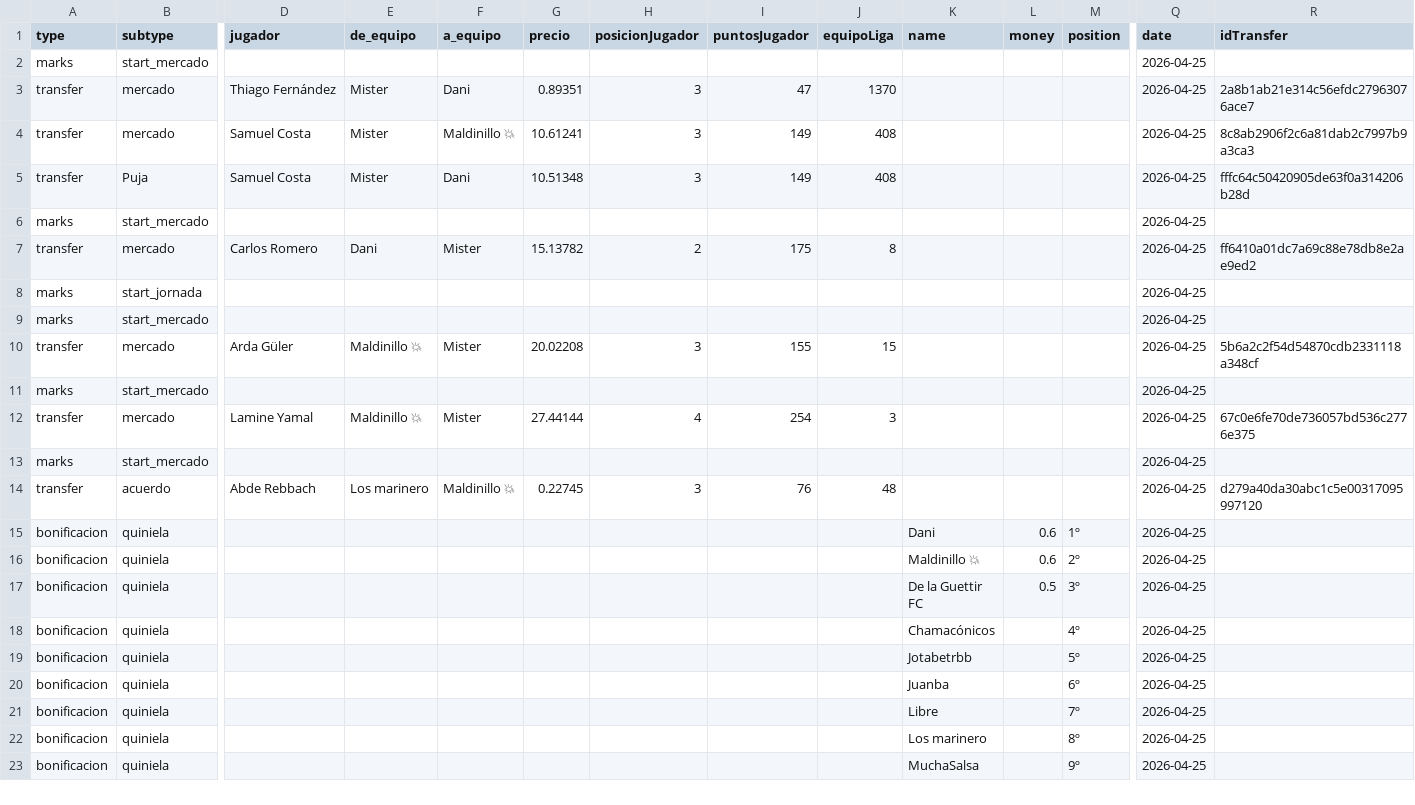
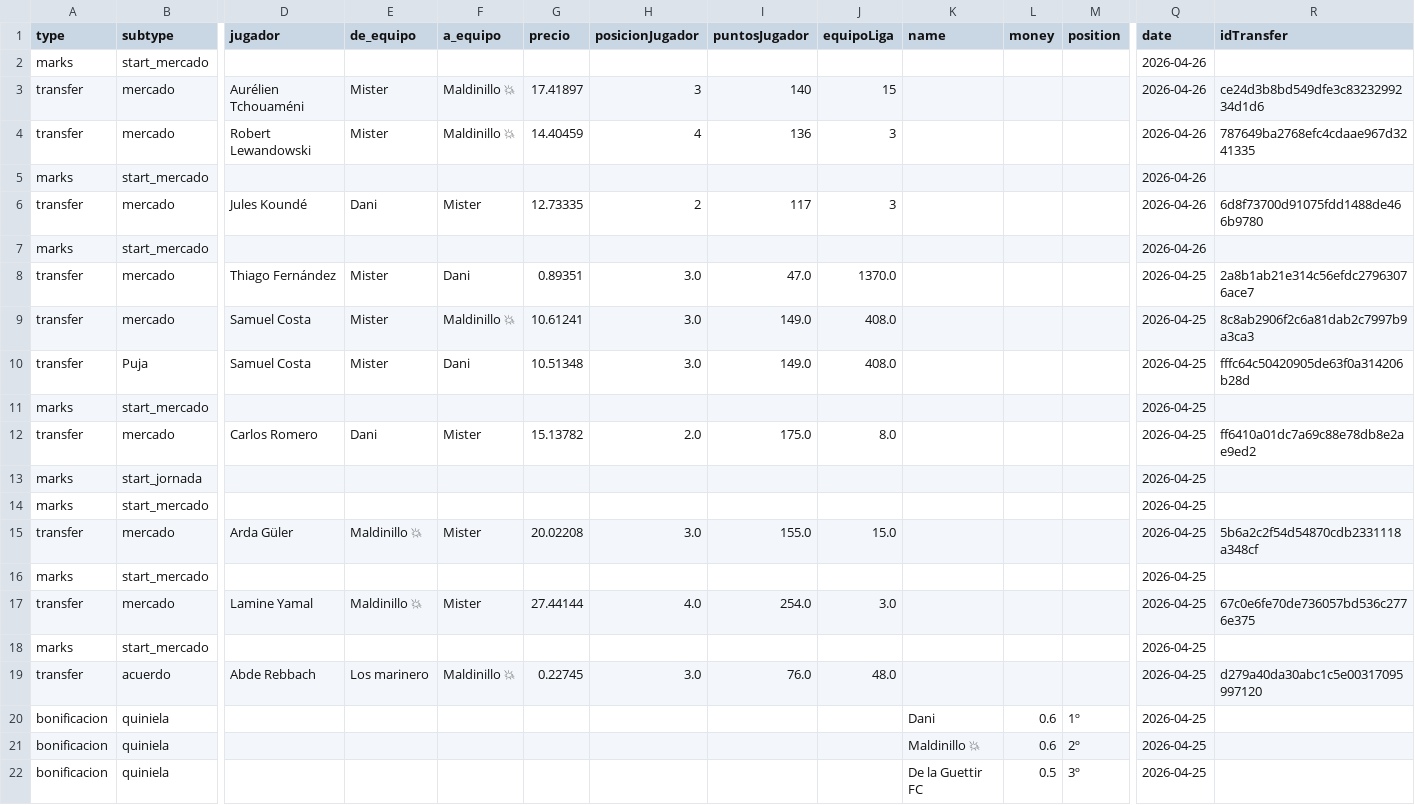
Before and after one commit to javica98/MisterFantasy_analytics, a CSV file: data/processed/ganancias.csv, drawn as a sheet; only a part is shown, gaps mark what is left out; the shorter side is filled out with more unchanged rows; removed rows and columns are numbered as before the commit, all else as after; rows hold the shown columns only; the diff names each change by its address in the sheet, - before the commit and + after, or states it on an @@ line.

```diff
--- a/data/processed/ganancias.csv
+++ b/data/processed/ganancias.csv
+row 2: marks | start_mercado |  |  |  |  |  |  |  |  |  |  | 2026-04-26
+row 3: transfer | mercado | Aurélien Tchouaméni | Mister | Maldinillo 💥 | 17.41897 | 3 | 140 | 15 |  |  |  | 2026-04-26 | ce24d3b8bd549dfe3c8323299234d1d6
+row 4: transfer | mercado | Robert Lewandowski | Mister | Maldinillo 💥 | 14.40459 | 4 | 136 | 3 |  |  |  | 2026-04-26 | 787649ba2768efc4cdaae967d3241335
+row 5: marks | start_mercado |  |  |  |  |  |  |  |  |  |  | 2026-04-26
+row 6: transfer | mercado | Jules Koundé | Dani | Mister | 12.73335 | 2 | 117 | 3 |  |  |  | 2026-04-26 | 6d8f73700d91075fdd1488de466b9780
+row 7: marks | start_mercado |  |  |  |  |  |  |  |  |  |  | 2026-04-26
+row 8: transfer | mercado | Thiago Fernández | Mister | Dani | 0.89351 | 3.0 | 47.0 | 1370.0 |  |  |  | 2026-04-25 | 2a8b1ab21e314c56efdc27963076ace7
+row 9: transfer | mercado | Samuel Costa | Mister | Maldinillo 💥 | 10.61241 | 3.0 | 149.0 | 408.0 |  |  |  | 2026-04-25 | 8c8ab2906f2c6a81dab2c7997b9a3ca3
+row 10: transfer | Puja | Samuel Costa | Mister | Dani | 10.51348 | 3.0 | 149.0 | 408.0 |  |  |  | 2026-04-25 | fffc64c50420905de63f0a314206b28d
-row 3: transfer | mercado | Thiago Fernández | Mister | Dani | 0.89351 | 3 | 47 | 1370 |  |  |  | 2026-04-25 | 2a8b1ab21e314c56efdc27963076ace7
-row 4: transfer | mercado | Samuel Costa | Mister | Maldinillo 💥 | 10.61241 | 3 | 149 | 408 |  |  |  | 2026-04-25 | 8c8ab2906f2c6a81dab2c7997b9a3ca3
-row 5: transfer | Puja | Samuel Costa | Mister | Dani | 10.51348 | 3 | 149 | 408 |  |  |  | 2026-04-25 | fffc64c50420905de63f0a314206b28d
-row 6: marks | start_mercado |  |  |  |  |  |  |  |  |  |  | 2026-04-25
-H12 (posicionJugador): 2
+H12 (posicionJugador): 2.0
-I12 (puntosJugador): 175
+I12 (puntosJugador): 175.0
-J12 (equipoLiga): 8
+J12 (equipoLiga): 8.0
-H15 (posicionJugador): 3
+H15 (posicionJugador): 3.0
-I15 (puntosJugador): 155
+I15 (puntosJugador): 155.0
-J15 (equipoLiga): 15
+J15 (equipoLiga): 15.0
-H17 (posicionJugador): 4
+H17 (posicionJugador): 4.0
-I17 (puntosJugador): 254
+I17 (puntosJugador): 254.0
-J17 (equipoLiga): 3
+J17 (equipoLiga): 3.0
-H19 (posicionJugador): 3
+H19 (posicionJugador): 3.0
-I19 (puntosJugador): 76
+I19 (puntosJugador): 76.0
-J19 (equipoLiga): 48
+J19 (equipoLiga): 48.0
```
Also changed, not shown: data/processed/gameweek.csv, data/processed/ganancias_clean.csv, 6 other files.
